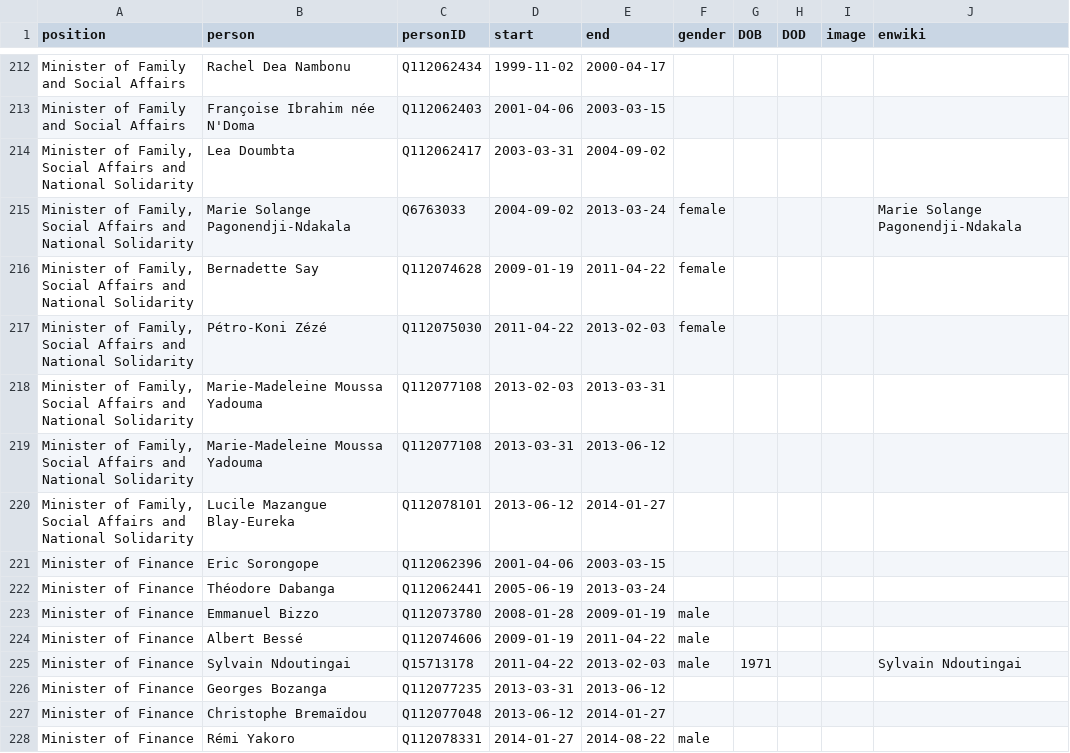
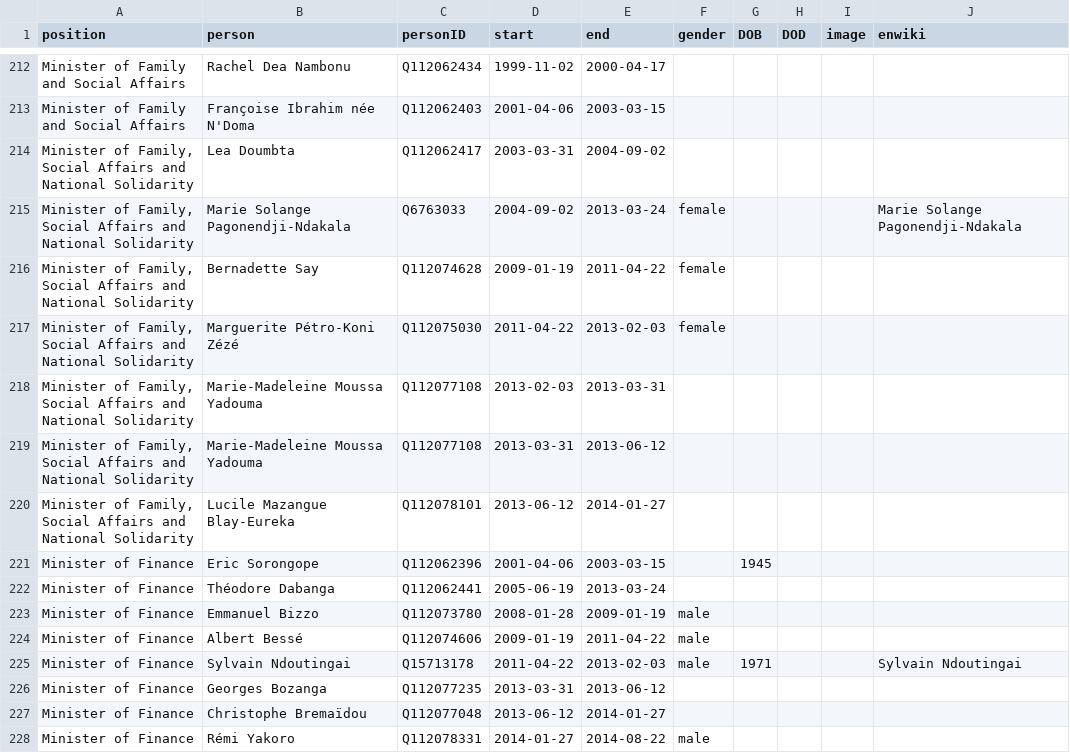
Before and after one commit to every-politician-scrapers/central-african-republic, a CSV file: html/holders21.csv, drawn as a sheet; only a part is shown, gaps mark what is left out.

```diff
--- a/html/holders21.csv
+++ b/html/holders21.csv
@@ -216,3 +216,3 @@ Minister of Family and Social Affairs,Françoise Ibrahim née N'Doma,Q112062403,
 "Minister of Family, Social Affairs and National Solidarity",Bernadette Say,Q112074628,2009-01-19,2011-04-22,female,,,,
-"Minister of Family, Social Affairs and National Solidarity",Pétro-Koni Zézé,Q112075030,2011-04-22,2013-02-03,female,,,,
+"Minister of Family, Social Affairs and National Solidarity",Marguerite Pétro-Koni Zézé,Q112075030,2011-04-22,2013-02-03,female,,,,
 "Minister of Family, Social Affairs and National Solidarity",Marie-Madeleine Moussa Yadouma,Q112077108,2013-02-03,2013-03-31,,,,,
@@ -220,3 +220,3 @@ Minister of Family and Social Affairs,Françoise Ibrahim née N'Doma,Q112062403,
 "Minister of Family, Social Affairs and National Solidarity",Lucile Mazangue Blay-Eureka,Q112078101,2013-06-12,2014-01-27,,,,,
-Minister of Finance,Eric Sorongope,Q112062396,2001-04-06,2003-03-15,,,,,
+Minister of Finance,Eric Sorongope,Q112062396,2001-04-06,2003-03-15,,1945,,,
 Minister of Finance,Théodore Dabanga,Q112062441,2005-06-19,2013-03-24,,,,,
```
Also changed, not shown: 1 other file.
